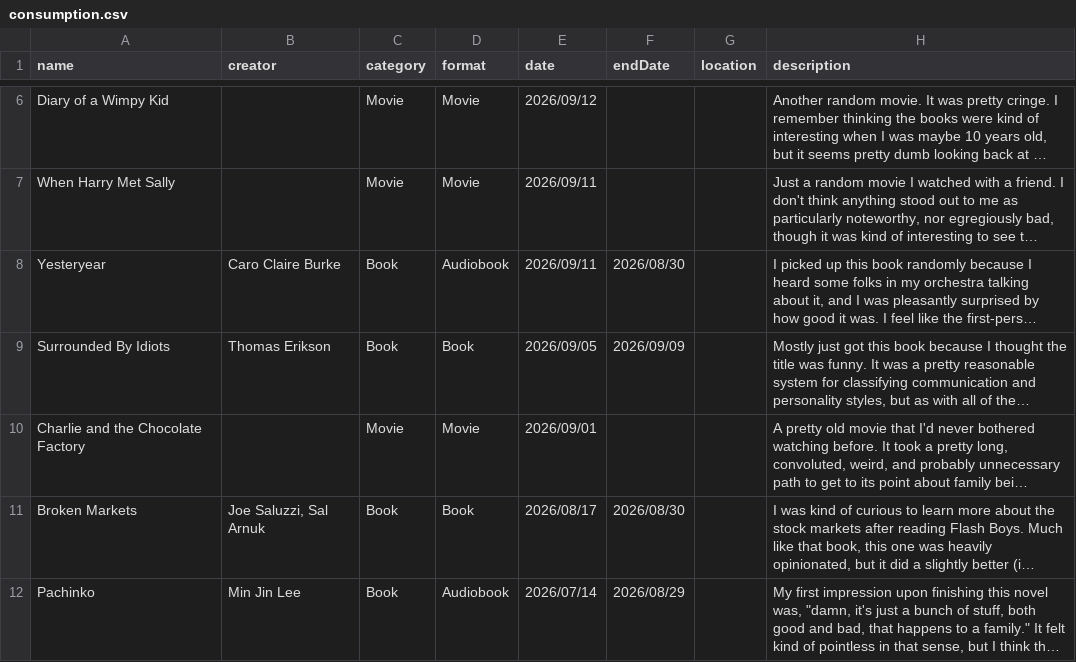
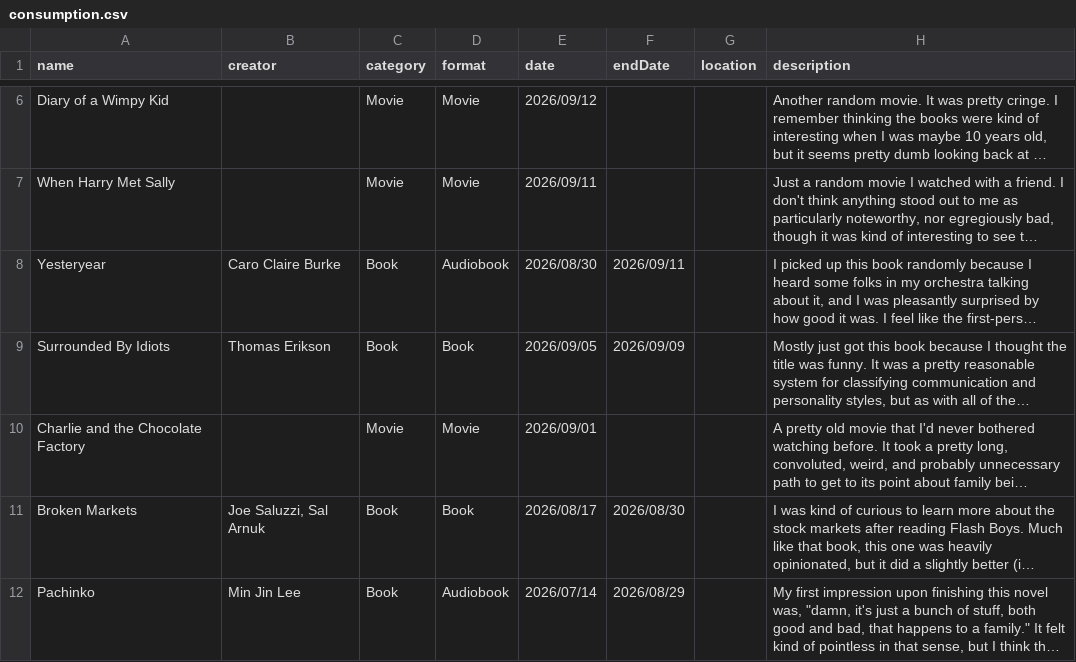
Before and after one commit to frnkwang/frnkwang.github.io, a CSV file: public/consumption.csv, drawn as a sheet; only a part is shown, gaps mark what is left out; long unchanged cells end in …; the diff names each change by its address in the sheet, - before the commit and + after, or states it on an @@ line.

Commit message:
date ordering

```diff
--- a/public/consumption.csv
+++ b/public/consumption.csv
-E8 (date): 2026/09/11
+E8 (date): 2026/08/30
-F8 (endDate): 2026/08/30
+F8 (endDate): 2026/09/11
```
